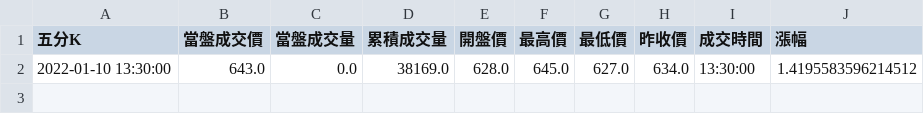
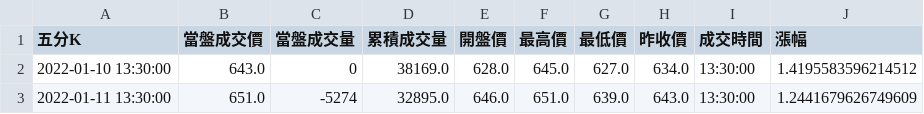
Before and after one commit to itony215/stock_real_time, a CSV file: 5K/2330_台積電.csv, drawn as a sheet.

```diff
--- a/5K/2330_台積電.csv
+++ b/5K/2330_台積電.csv
@@ -1,2 +1,3 @@
 五分K,當盤成交價,當盤成交量,累積成交量,開盤價,最高價,最低價,昨收價,成交時間,漲幅
-2022-01-10 13:30:00,643.0,0.0,38169.0,628.0,645.0,627.0,634.0,13:30:00,1.4195583596214512
+2022-01-10 13:30:00,643.0,0,38169.0,628.0,645.0,627.0,634.0,13:30:00,1.4195583596214512
+2022-01-11 13:30:00,651.0,-5274,32895.0,646.0,651.0,639.0,643.0,13:30:00,1.2441679626749609
```
Also changed, not shown: 5K/1101_台泥.csv, 5K/3169_亞信.csv, 2 other files.
